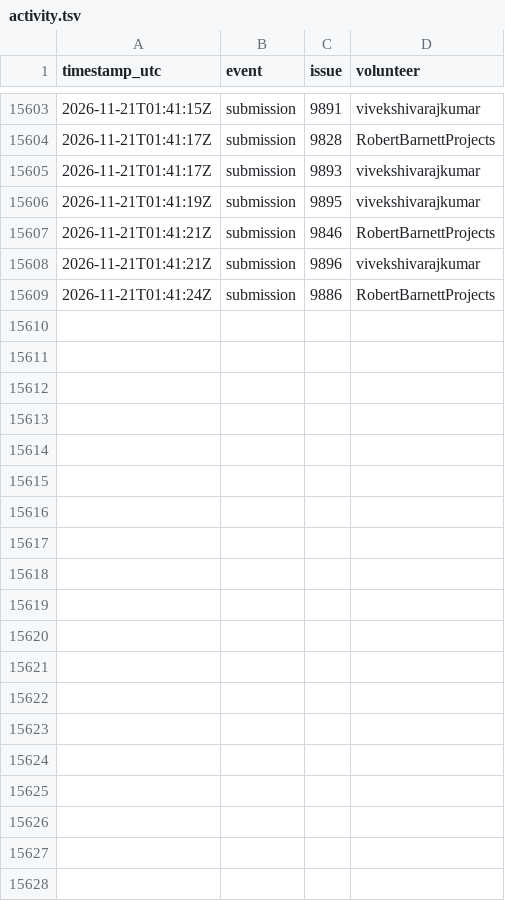
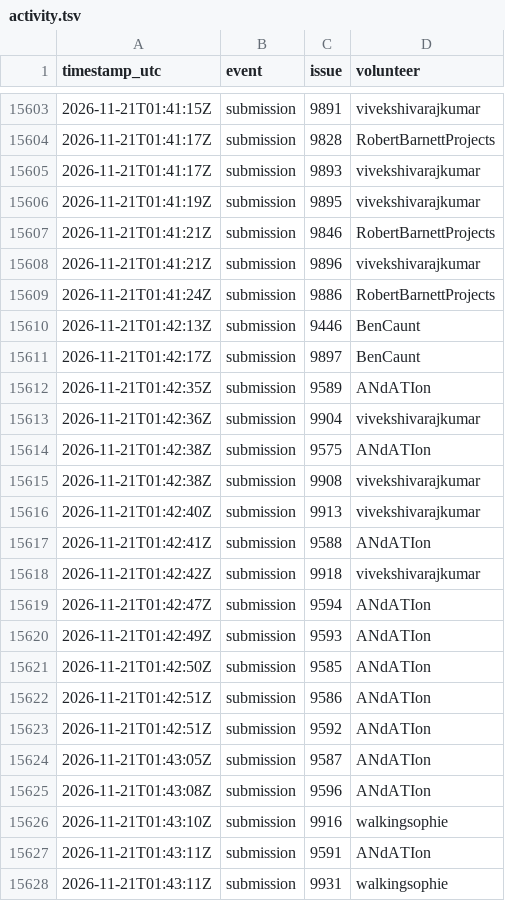
Before and after one commit to 1337isnot1337/alpoge-rh-replay, a TSV file: tracker/activity.tsv, drawn as a sheet; only a part is shown, gaps mark what is left out; the diff covers the shown part only; the diff names each change by its address in the sheet, - before the commit and + after, or states it on an @@ line.

```diff
--- a/tracker/activity.tsv
+++ b/tracker/activity.tsv
+row 15610: 2026-11-21T01:42:13Z | submission | 9446 | BenCaunt
+row 15611: 2026-11-21T01:42:17Z | submission | 9897 | BenCaunt
+row 15612: 2026-11-21T01:42:35Z | submission | 9589 | ANdATIon
+row 15613: 2026-11-21T01:42:36Z | submission | 9904 | vivekshivarajkumar
+row 15614: 2026-11-21T01:42:38Z | submission | 9575 | ANdATIon
+row 15615: 2026-11-21T01:42:38Z | submission | 9908 | vivekshivarajkumar
+row 15616: 2026-11-21T01:42:40Z | submission | 9913 | vivekshivarajkumar
+row 15617: 2026-11-21T01:42:41Z | submission | 9588 | ANdATIon
+row 15618: 2026-11-21T01:42:42Z | submission | 9918 | vivekshivarajkumar
+row 15619: 2026-11-21T01:42:47Z | submission | 9594 | ANdATIon
+row 15620: 2026-11-21T01:42:49Z | submission | 9593 | ANdATIon
+row 15621: 2026-11-21T01:42:50Z | submission | 9585 | ANdATIon
+row 15622: 2026-11-21T01:42:51Z | submission | 9586 | ANdATIon
+row 15623: 2026-11-21T01:42:51Z | submission | 9592 | ANdATIon
+row 15624: 2026-11-21T01:43:05Z | submission | 9587 | ANdATIon
+row 15625: 2026-11-21T01:43:08Z | submission | 9596 | ANdATIon
+row 15626: 2026-11-21T01:43:10Z | submission | 9916 | walkingsophie
+row 15627: 2026-11-21T01:43:11Z | submission | 9591 | ANdATIon
+row 15628: 2026-11-21T01:43:11Z | submission | 9931 | walkingsophie
```
Also changed, not shown: 25 added rows elsewhere in this file, 9 other files.
